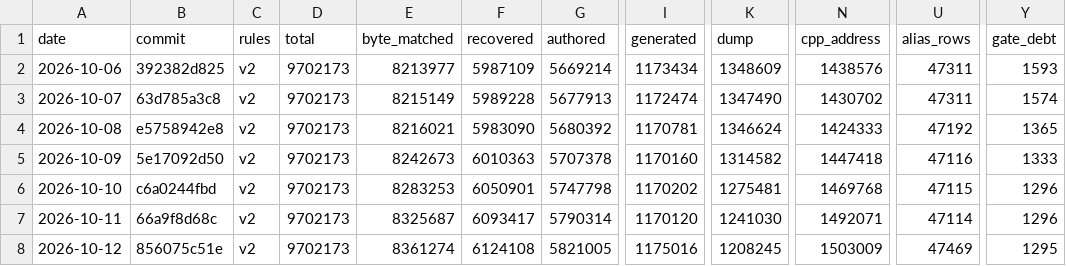
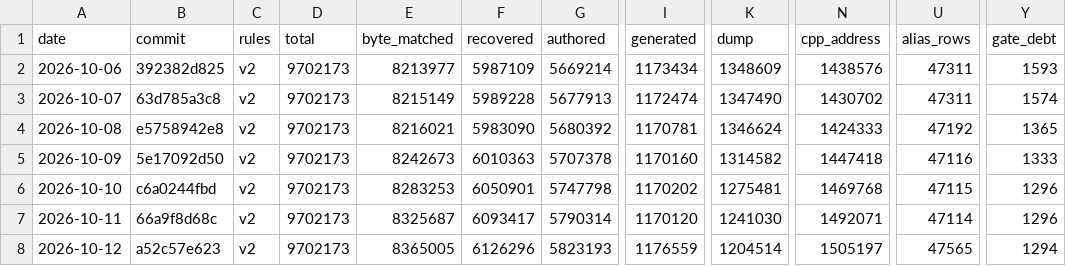
Before and after one commit to AA-plus/Open-BFME-1, a CSV file: targets/game/reverse/progress_v2_history.csv, drawn as a sheet; only a part is shown, gaps mark what is left out; the diff names each change by its address in the sheet, - before the commit and + after, or states it on an @@ line.

```diff
--- a/targets/game/reverse/progress_v2_history.csv
+++ b/targets/game/reverse/progress_v2_history.csv
-B8 (commit): 856075c51e
+B8 (commit): a52c57e623
-E8 (byte_matched): 8361274
+E8 (byte_matched): 8365005
-F8 (recovered): 6124108
+F8 (recovered): 6126296
-G8 (authored): 5821005
+G8 (authored): 5823193
-I8 (generated): 1175016
+I8 (generated): 1176559
-K8 (dump): 1208245
+K8 (dump): 1204514
-N8 (cpp_address): 1503009
+N8 (cpp_address): 1505197
-U8 (alias_rows): 47469
+U8 (alias_rows): 47565
-Y8 (gate_debt): 1295
+Y8 (gate_debt): 1294
```
Also changed, not shown: targets/game/reverse/progress_history.csv, 5 other files.
